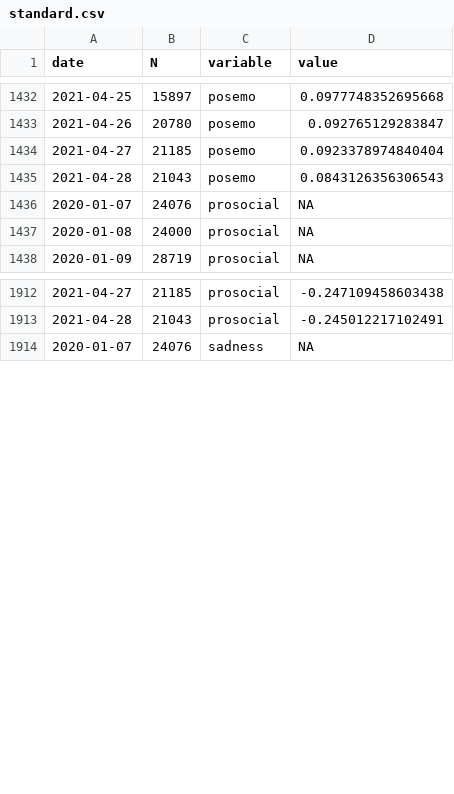
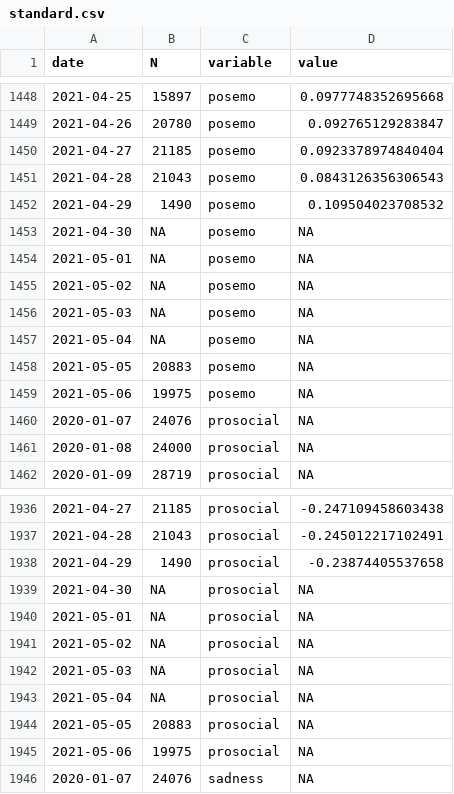
Before and after one commit to maxpel/covid19_monitor_austria, a CSV file: standard.csv, drawn as a sheet; only a part is shown, gaps mark what is left out; the diff covers the shown part only.

```diff
--- a/standard.csv
+++ b/standard.csv
@@ -1435,2 +1451,10 @@
 2021-04-28,21043,"posemo",0.0843126356306543
+2021-04-29,1490,"posemo",0.109504023708532
+2021-04-30,NA,"posemo",NA
+2021-05-01,NA,"posemo",NA
+2021-05-02,NA,"posemo",NA
+2021-05-03,NA,"posemo",NA
+2021-05-04,NA,"posemo",NA
+2021-05-05,20883,"posemo",NA
+2021-05-06,19975,"posemo",NA
 2020-01-07,24076,"prosocial",NA
@@ -1913,2 +1937,10 @@
 2021-04-28,21043,"prosocial",-0.245012217102491
+2021-04-29,1490,"prosocial",-0.23874405537658
+2021-04-30,NA,"prosocial",NA
+2021-05-01,NA,"prosocial",NA
+2021-05-02,NA,"prosocial",NA
+2021-05-03,NA,"prosocial",NA
+2021-05-04,NA,"prosocial",NA
+2021-05-05,20883,"prosocial",NA
+2021-05-06,19975,"prosocial",NA
 2020-01-07,24076,"sadness",NA
```
Also changed, not shown: 32 added rows elsewhere in this file, twitter.csv, 1 other file.
